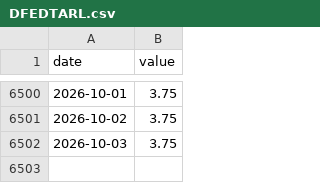
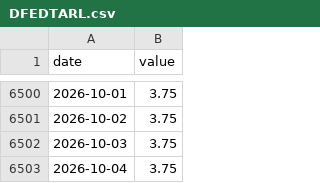
Before and after one commit to cool1990/Invest_Dashboard_V2, a CSV file: data/raw/fred/DFEDTARL.csv, drawn as a sheet; only a part is shown, gaps mark what is left out; the diff names each change by its address in the sheet, - before the commit and + after, or states it on an @@ line.

```diff
--- a/data/raw/fred/DFEDTARL.csv
+++ b/data/raw/fred/DFEDTARL.csv
+row 6503: 2026-10-04 | 3.75
```
Also changed, not shown: data/macro/nowcast.csv, data/raw/fred/DFEDTARU.csv, 4 other files.
